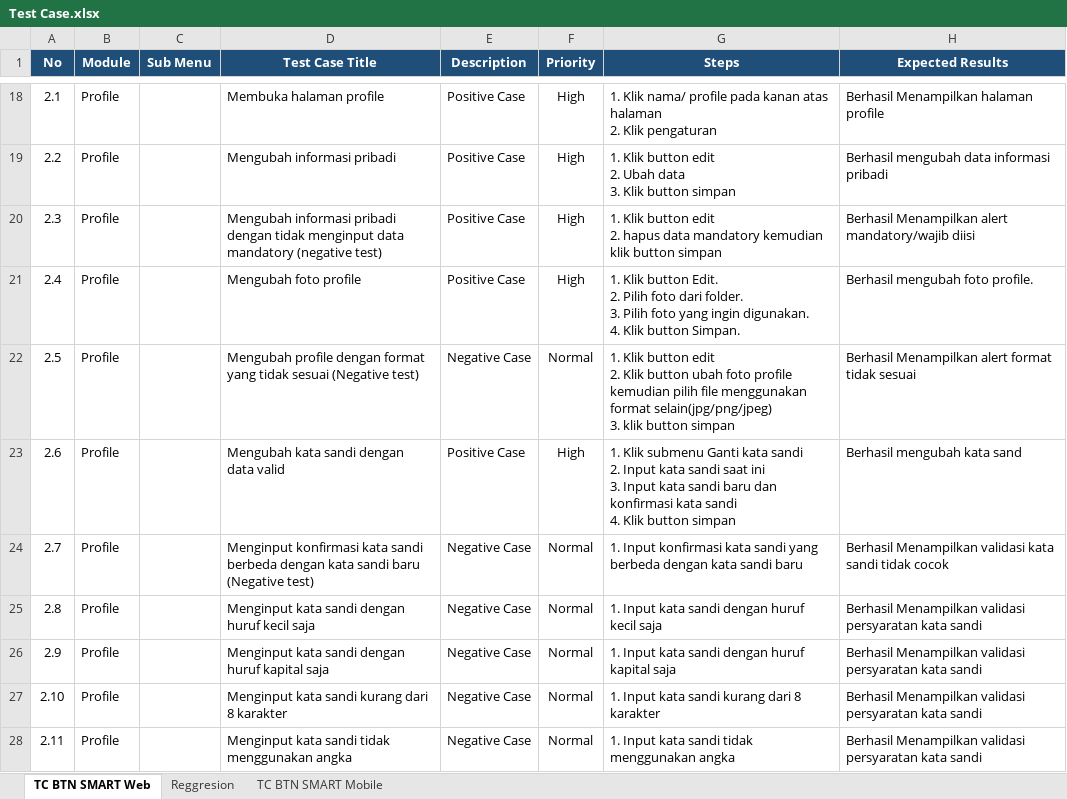
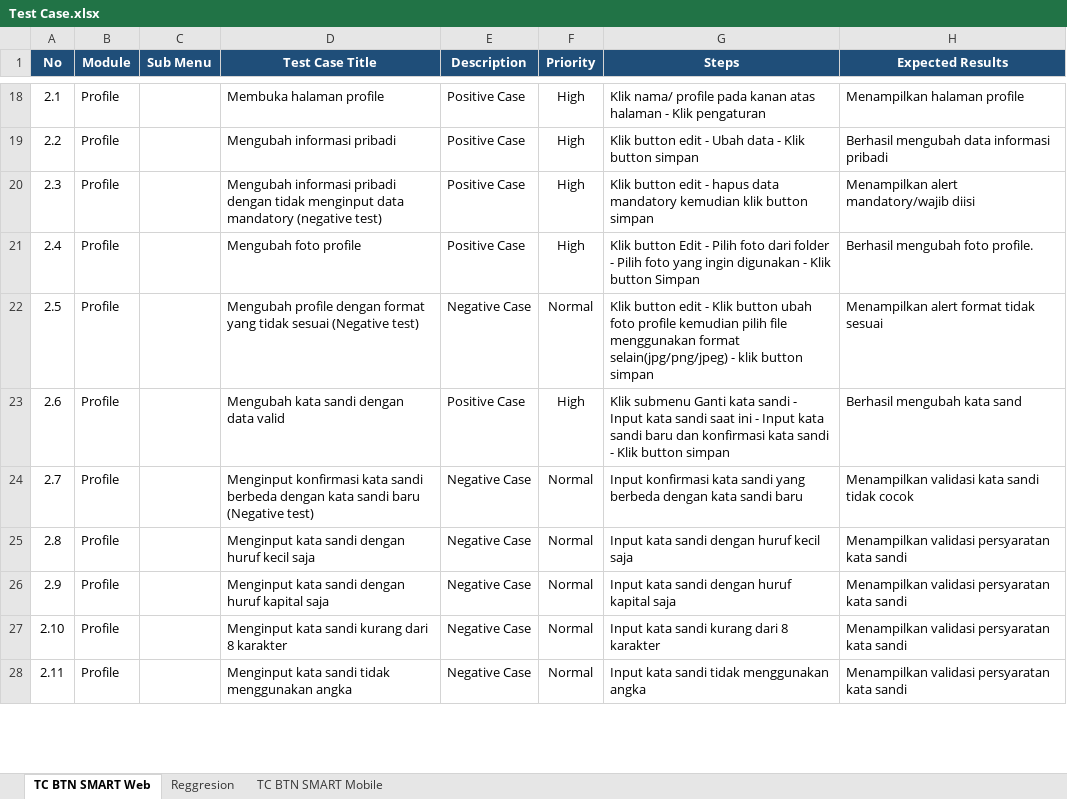
Before and after one commit to muhammaddanihaikal/btn-smart-refactor, an Excel workbook: SIT/Test Case.xlsx, sheet TC BTN SMART Web, drawn as a sheet; only a part is shown, gaps mark what is left out; values as stored, in another font and other column widths than the file's, no borders; ↵ is a line break in a cell; the diff covers the shown part only; the diff names each change by its address in the sheet, - before the commit and + after, or states it on an @@ line.

Commit message:
feat(web): sync complete Steps & Expected Results from senior SIT and fill empty TCs 6.2, 7.2, 8.2, 9.2

```diff
--- a/SIT/Test Case.xlsx (sheet TC BTN SMART Web)
+++ b/SIT/Test Case.xlsx (sheet TC BTN SMART Web)
-G18 (Steps): 1. Klik nama/ profile pada kanan atas halaman ↵ 2. Klik pengaturan
+G18 (Steps): Klik nama/ profile pada kanan atas halaman - Klik pengaturan
-H18 (Expected Results): Berhasil Menampilkan halaman profile
+H18 (Expected Results): Menampilkan halaman profile
-G19 (Steps): 1. Klik button edit ↵ 2. Ubah data ↵ 3. Klik button…
+G19 (Steps): Klik button edit - Ubah data - Klik button…
-G20 (Steps): 1. Klik button edit ↵ 2. hapus data…
+G20 (Steps): Klik button edit - hapus data…
-H20 (Expected Results): Berhasil Menampilkan alert mandatory/wajib diisi
+H20 (Expected Results): Menampilkan alert mandatory/wajib diisi
-G21 (Steps): 1. Klik button Edit. ↵ 2. Pilih foto dari folder. ↵ 3. Pilih foto yang ingin digunakan. ↵ 4. Klik button Simpan.
+G21 (Steps): Klik button Edit - Pilih foto dari folder - Pilih foto yang ingin digunakan - Klik button Simpan
-G22 (Steps): 1. Klik button edit ↵ 2. Klik button ubah foto profile kemudian pilih file menggunakan format selain(jpg/png/jpeg) ↵ 3. klik button…
+G22 (Steps): Klik button edit - Klik button ubah foto profile kemudian pilih file menggunakan format selain(jpg/png/jpeg) - klik button…
-H22 (Expected Results): Berhasil Menampilkan alert format tidak sesuai
+H22 (Expected Results): Menampilkan alert format tidak sesuai
-G23 (Steps): 1. Klik submenu Ganti kata sandi ↵ 2. Input kata sandi saat ini ↵ 3. Input kata sandi baru dan konfirmasi kata sandi ↵ 4. Klik button…
+G23 (Steps): Klik submenu Ganti kata sandi - Input kata sandi saat ini - Input kata sandi baru dan konfirmasi kata sandi - Klik button…
-G24 (Steps): 1. Input konfirmasi…
+G24 (Steps): Input konfirmasi…
-H24 (Expected Results): Berhasil Menampilkan validasi…
+H24 (Expected Results): Menampilkan validasi…
-G25 (Steps): 1. Input kata sandi dengan huruf kecil saja
+G25 (Steps): Input kata sandi dengan huruf kecil saja
-H25:H28 (Expected Results): Berhasil Menampilkan validasi…
+H25:H28 (Expected Results): Menampilkan validasi…
-G26 (Steps): 1. Input kata sandi dengan huruf kapital saja
+G26 (Steps): Input kata sandi dengan huruf kapital saja
-G27 (Steps): 1. Input kata sandi kurang dari 8 karakter
+G27 (Steps): Input kata sandi kurang dari 8 karakter
-G28 (Steps): 1. Input kata sandi tidak menggunakan angka
+G28 (Steps): Input kata sandi tidak menggunakan angka
```
Also changed, not shown: 1423 edited cells elsewhere in this sheet, 1 other file.
